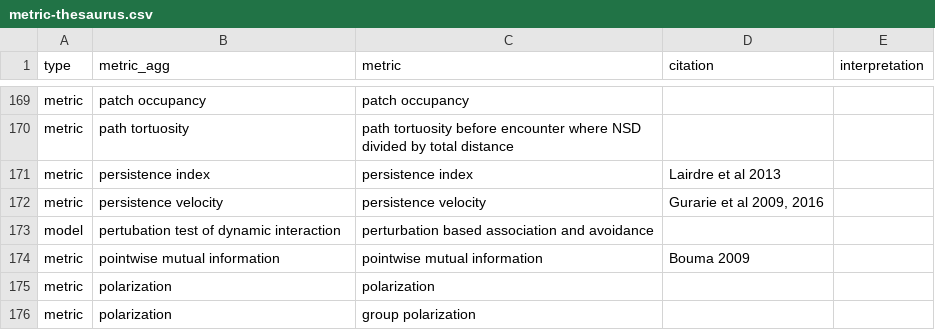
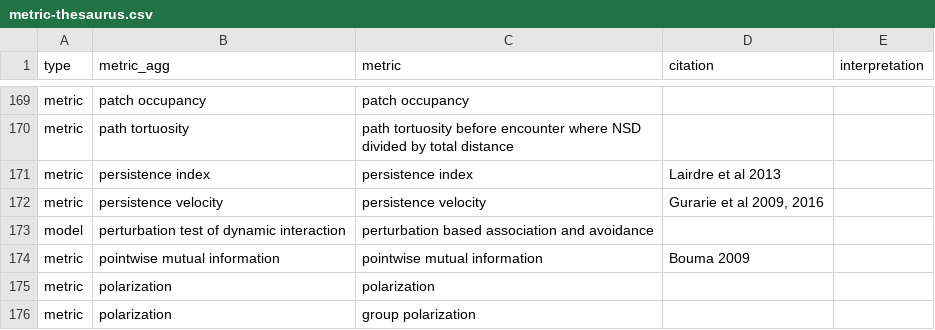
Before and after one commit to robitalec/extending-spatsoc-application-paper, a CSV file: data/metric-thesaurus.csv, drawn as a sheet; only a part is shown, gaps mark what is left out.

```diff
--- a/data/metric-thesaurus.csv
+++ b/data/metric-thesaurus.csv
@@ -172,3 +172,3 @@ metric,persistence index,persistence index,Lairdre et al 2013,
 metric,persistence velocity,persistence velocity,"Gurarie et al 2009, 2016",
-model,pertubation test of dynamic interaction,perturbation based association and avoidance,,
+model,perturbation test of dynamic interaction,perturbation based association and avoidance,,
 metric,pointwise mutual information,pointwise mutual information,Bouma 2009,
```
Also changed, not shown: data/metric-definitions.csv, data/review.csv, 2 other files.
